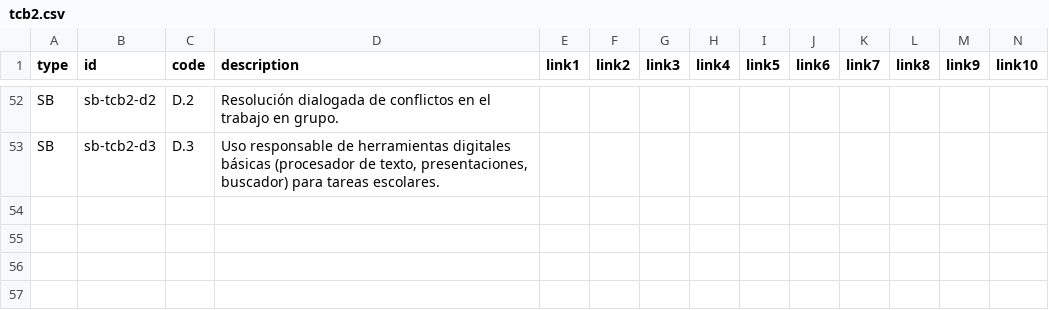
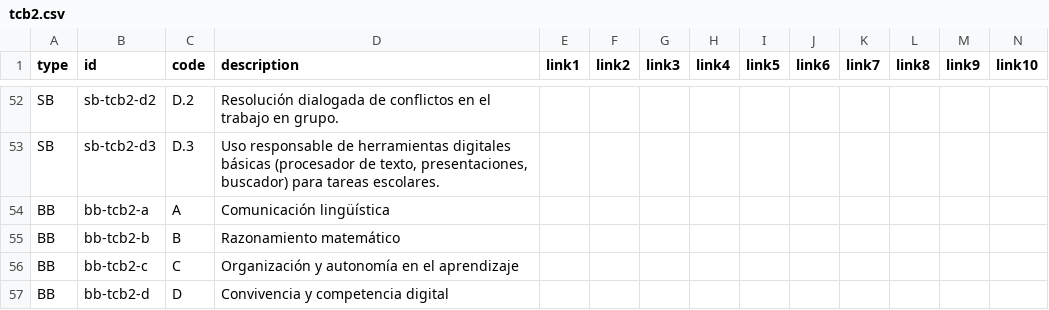
Before and after one commit to darioprofes/Cuadernodelprofesor, a CSV file: frontend-src/public/curriculos-propios/tcb2.csv, drawn as a sheet; only a part is shown, gaps mark what is left out; rows hold the shown columns only; the diff names each change by its address in the sheet, - before the commit and + after, or states it on an @@ line.

Commit message:
Añadir nombres de bloque (BB) a los currículos propios (ÁCT, TCB)
Los currículos propios (act3_diver, act4_diver, tcb1, tcb2) no tienen
decreto oficial del que extraer los nombres de bloque, así que se han
inventado: para los ÁCT, reutilizando los nombres ya oficiales de los
bloques de Biología/Física-Química/Matemáticas de los que provienen
(vía la columna 'origen'); para TCB, redactados a partir del contenido
real de sus saberes básicos.

Verificado importando tcb1 en un curso de prueba desechable contra
Postgres real (vía túnel SSH): los saberes se agrupan correctamente
bajo "A. Comunicación lingüística", "B. Razonamiento matemático",
"C. Organización y autonomía en el aprendizaje" y "D. Convivencia y
competencia digital". Curso de prueba eliminado por completo al
terminar. tsc y vitest (78/78, tras descartar un timeout puntual no
relacionado en scheduleWizard.test.ts) en verde.

```diff
--- a/frontend-src/public/curriculos-propios/tcb2.csv
+++ b/frontend-src/public/curriculos-propios/tcb2.csv
+row 54: BB | bb-tcb2-a | A | Comunicación lingüística
+row 55: BB | bb-tcb2-b | B | Razonamiento matemático
+row 56: BB | bb-tcb2-c | C | Organización y autonomía en el aprendizaje
+row 57: BB | bb-tcb2-d | D | Convivencia y competencia digital
```
Also changed, not shown: frontend-src/public/curriculos-propios/act3_diver.csv, frontend-src/public/curriculos-propios/act4_diver.csv, 1 other file.
